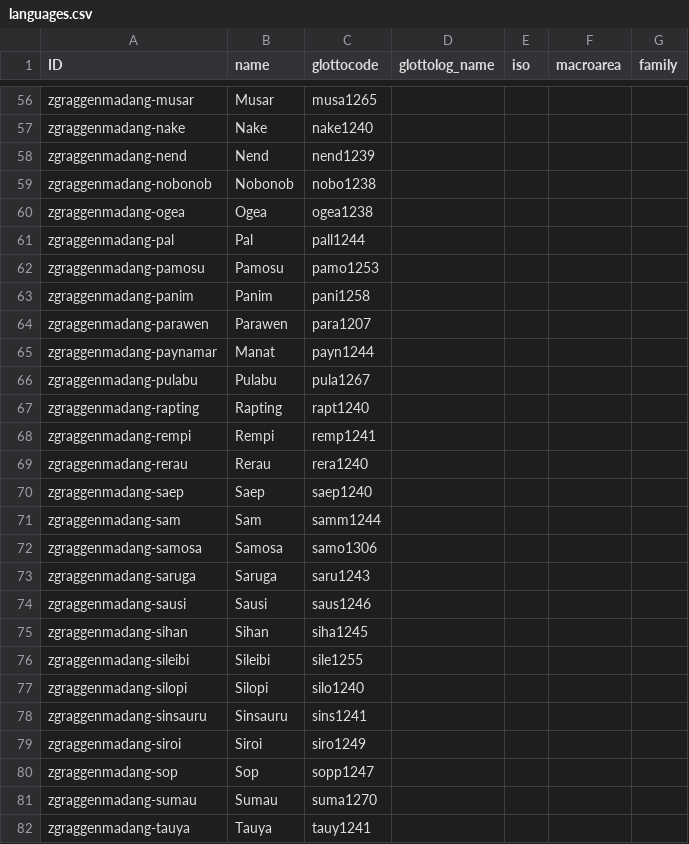
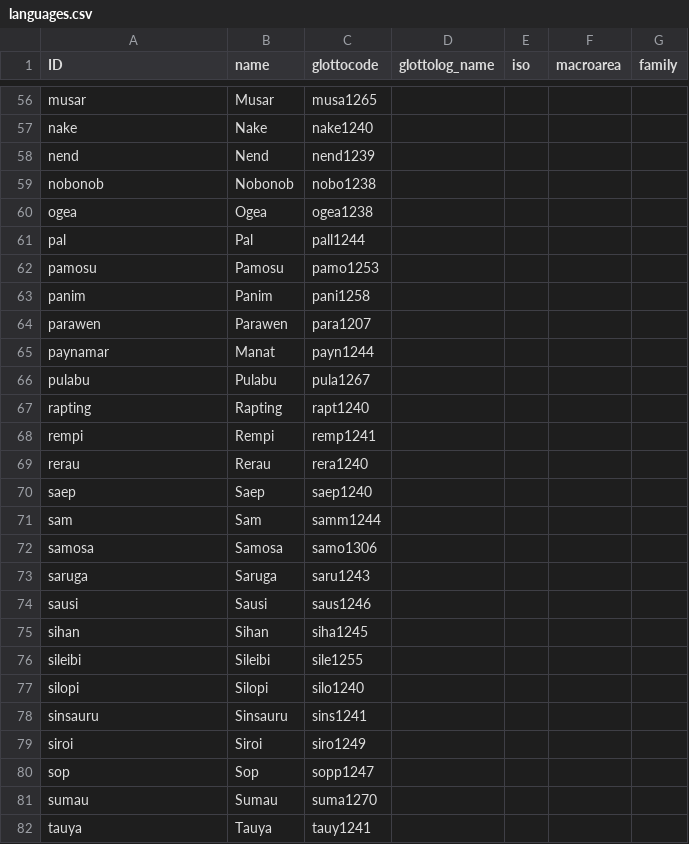
Before and after one commit to lexibank/zgraggenmadang, a CSV file: cldf/languages.csv, drawn as a sheet; only a part is shown, gaps mark what is left out; the diff covers the shown part only; the diff names each change by its address in the sheet, - before the commit and + after, or states it on an @@ line.

```diff
--- a/cldf/languages.csv
+++ b/cldf/languages.csv
-A56 (ID): zgraggenmadang-musar
+A56 (ID): musar
-A57 (ID): zgraggenmadang-nake
+A57 (ID): nake
-A58 (ID): zgraggenmadang-nend
+A58 (ID): nend
-A59 (ID): zgraggenmadang-nobonob
+A59 (ID): nobonob
-A60 (ID): zgraggenmadang-ogea
+A60 (ID): ogea
-A61 (ID): zgraggenmadang-pal
+A61 (ID): pal
-A62 (ID): zgraggenmadang-pamosu
+A62 (ID): pamosu
-A63 (ID): zgraggenmadang-panim
+A63 (ID): panim
-A64 (ID): zgraggenmadang-parawen
+A64 (ID): parawen
-A65 (ID): zgraggenmadang-paynamar
+A65 (ID): paynamar
-A66 (ID): zgraggenmadang-pulabu
+A66 (ID): pulabu
-A67 (ID): zgraggenmadang-rapting
+A67 (ID): rapting
-A68 (ID): zgraggenmadang-rempi
+A68 (ID): rempi
-A69 (ID): zgraggenmadang-rerau
+A69 (ID): rerau
-A70 (ID): zgraggenmadang-saep
+A70 (ID): saep
-A71 (ID): zgraggenmadang-sam
+A71 (ID): sam
-A72 (ID): zgraggenmadang-samosa
+A72 (ID): samosa
-A73 (ID): zgraggenmadang-saruga
+A73 (ID): saruga
-A74 (ID): zgraggenmadang-sausi
+A74 (ID): sausi
-A75 (ID): zgraggenmadang-sihan
+A75 (ID): sihan
-A76 (ID): zgraggenmadang-sileibi
+A76 (ID): sileibi
-A77 (ID): zgraggenmadang-silopi
+A77 (ID): silopi
-A78 (ID): zgraggenmadang-sinsauru
+A78 (ID): sinsauru
-A79 (ID): zgraggenmadang-siroi
+A79 (ID): siroi
-A80 (ID): zgraggenmadang-sop
+A80 (ID): sop
-A81 (ID): zgraggenmadang-sumau
+A81 (ID): sumau
-A82 (ID): zgraggenmadang-tauya
+A82 (ID): tauya
```
Also changed, not shown: 73 edited cells elsewhere in this file, cldf/parameters.csv, 8 other files.
